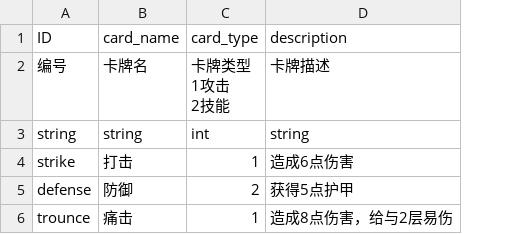
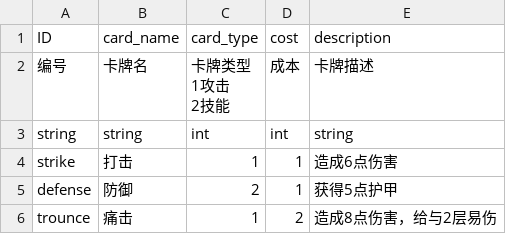
Before and after one commit to 17857310394/project-sx, a CSV file: datatables/card.csv, drawn as a sheet; the diff names each change by its address in the sheet, - before the commit and + after, or states it on an @@ line.

Commit message:
datatable_manager改为多线程，card卡牌显示、怪物行动等

```diff
--- a/datatables/card.csv
+++ b/datatables/card.csv
+column D (cost), rows 2-6: 成本 | int | 1 | 1 | 2
```
Also changed, not shown: 23 other files.
